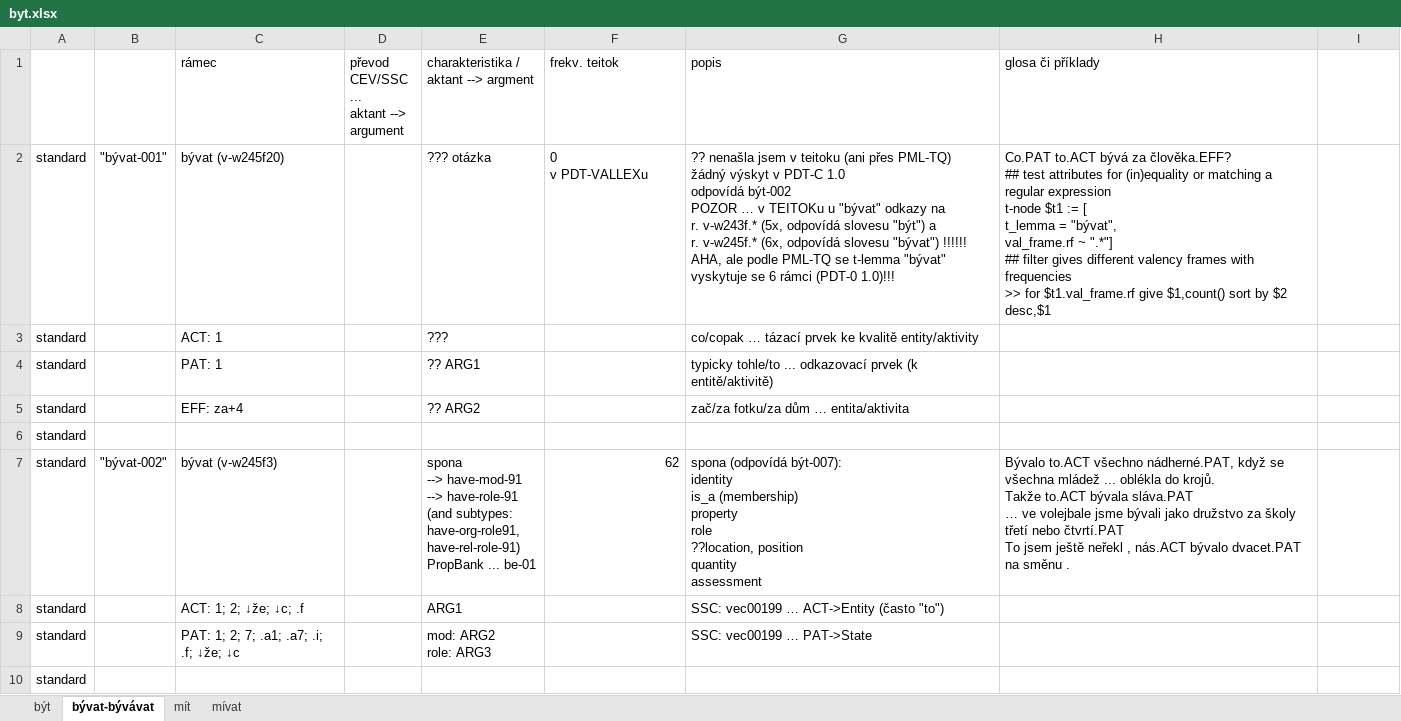
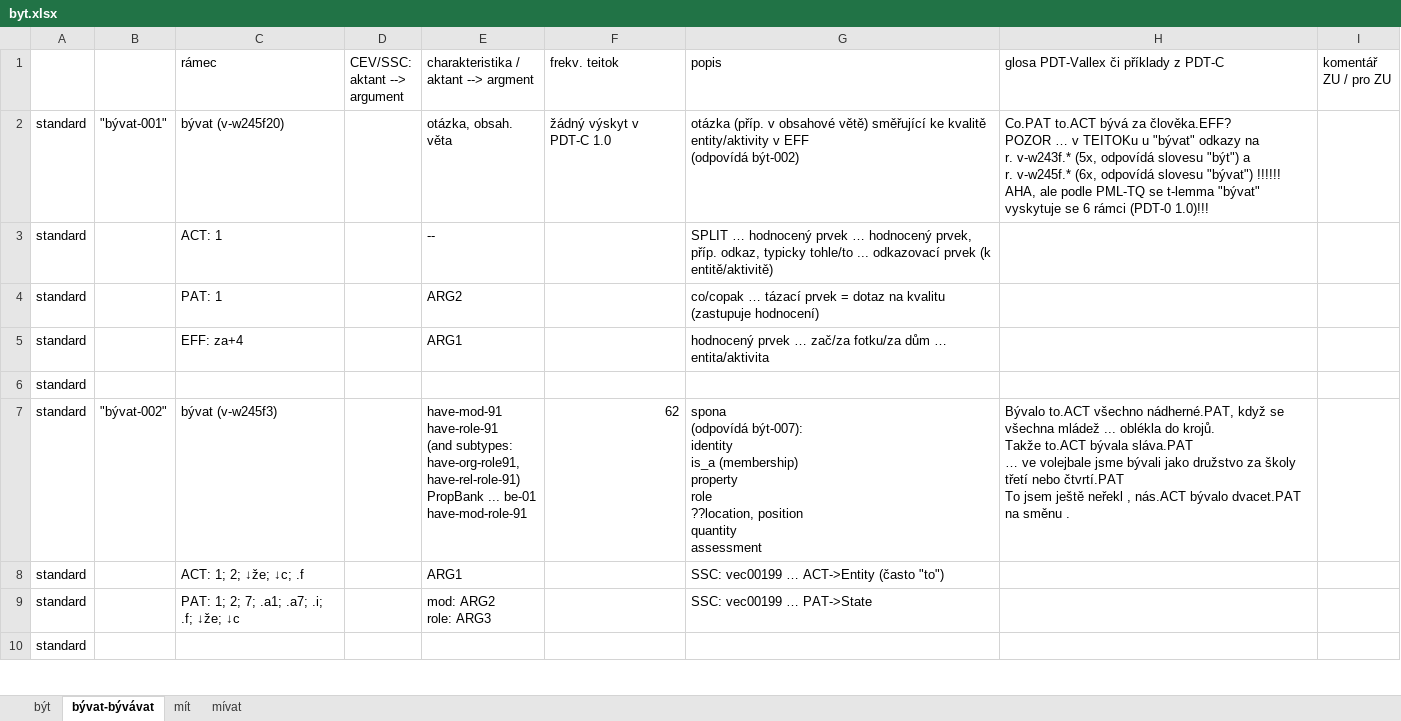
Before and after one commit to ufal/UMR, an Excel workbook: tecto2umr/byt.xlsx, sheet bývat-bývávat, drawn as a sheet; only a part is shown; values as stored, in another font and other column widths than the file's, no cell formats; ↵ is a line break in a cell; the diff covers the shown part only; the diff names each change by its address in the sheet, - before the commit and + after, or states it on an @@ line.

Commit message:
být, bývat - mapping of valency frames (ZU got for comments)

```diff
--- a/tecto2umr/byt.xlsx (sheet bývat-bývávat)
+++ b/tecto2umr/byt.xlsx (sheet bývat-bývávat)
-D1: převod CEV/SSC ... ↵ aktant --> argument
+D1: CEV/SSC: ↵ aktant --> argument
-H1: glosa či příklady
+H1: glosa PDT-Vallex či příklady z PDT-C
-I1: (empty)
+I1: komentář ZU / pro ZU
-E2: ??? otázka
+E2: otázka, obsah. věta
-F2 (frekv. teitok): 0 ↵ v PDT-VALLEXu
+F2 (frekv. teitok): žádný výskyt v PDT-C 1.0
-G2 (popis): ?? nenašla jsem v teitoku (ani přes PML-TQ) ↵ žádný výskyt v PDT-C 1.0 ↵ odpovídá být-002 ↵ POZOR … v TEITOKu u "bývat" odkazy na ↵ r. v-w243f.* (5x, odpovídá slovesu "být") a ↵ r. v-w245f.* (6x, odpovídá slovesu "bývat") !!!!!! ↵ AHA, ale podle PML-TQ se t-lemma "bývat" vyskytuje se 6 rámci (PDT-0 1.0)!!!
+G2 (popis): otázka (příp. v obsahové větě) směřující ke kvalitě entity/aktivity v EFF ↵ (odpovídá být-002)
-H2: …za člověka.EFF? ↵ ## test attributes for (in)equality or matching a regular expression ↵ t-node $t1 := [ ↵ t_lemma = "bývat", ↵ val_frame.rf ~ ".*"] ↵ ## filter gives different valency frames with frequencies ↵ >> for $t1.val_frame.rf give $1,count() sort by $2 desc,$1
+H2: …za člověka.EFF? ↵ POZOR … v TEITOKu u "bývat" odkazy na ↵ r. v-w243f.* (5x, odpovídá slovesu "být") a ↵ r. v-w245f.* (6x, odpovídá slovesu "bývat") !!!!!! ↵ AHA, ale podle PML-TQ se t-lemma "bývat" vyskytuje se 6 rámci (PDT-0 1.0)!!!
-E3: ???
+E3: --
-G3 (popis): co/copak … tázací prvek ke kvalitě entity/aktivity
+G3 (popis): SPLIT … hodnocený prvek … hodnocený prvek, příp. odkaz, typicky tohle/to ... odkazovací prvek (k entitě/aktivitě)
-E4: ?? ARG1
+E4: ARG2
-G4 (popis): typicky tohle/to ... odkazovací prvek (k entitě/aktivitě)
+G4 (popis): co/copak … tázací prvek = dotaz na kvalitu (zastupuje hodnocení)
-E5: ?? ARG2
+E5: ARG1
-G5 (popis): zač/za fotku/za…
+G5 (popis): hodnocený prvek … zač/za fotku/za…
-E7: spona ↵ --> have-mod-91 ↵ --> have-role-91 ↵ (and subtypes: ↵ have-org-role91, ↵ have-rel-role-91) ↵ PropBank ... be-01
+E7: have-mod-91 ↵ have-role-91 ↵ (and subtypes: ↵ have-org-role91, ↵ have-rel-role-91) ↵ PropBank ... be-01 ↵ have-mod-role-91
-G7 (popis): …quantity ↵ assessment
+G7 (popis): …quantity ↵ assessment
```
Also changed, not shown: 2 added rows, 18 removed rows, 4 hidden or unhidden rows and 87 edited cells elsewhere in this sheet, sheet být, cell formats, hidden cells.
